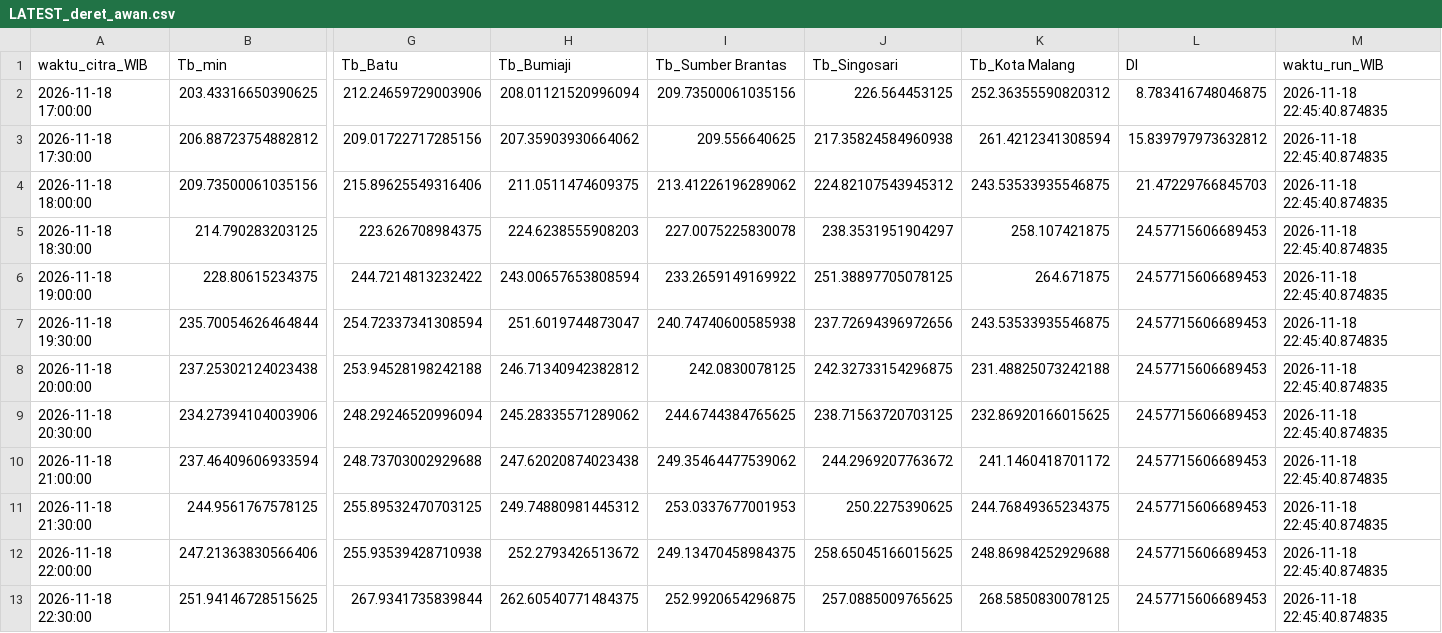
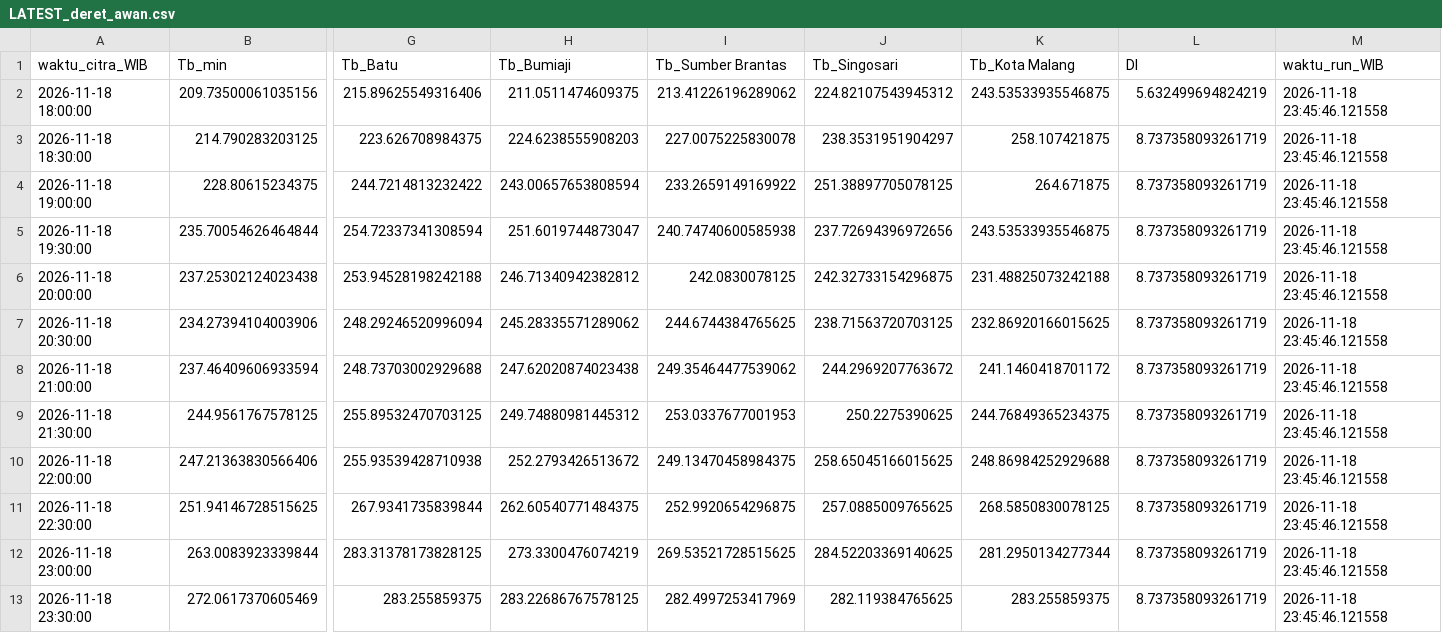
Before and after one commit to bagus2018/pantau-awan-batu, a CSV file: output/LATEST_deret_awan.csv, drawn as a sheet; only a part is shown, gaps mark what is left out; removed rows and columns are numbered as before the commit, all else as after; rows hold the shown columns only; the diff names each change by its address in the sheet, - before the commit and + after, or states it on an @@ line.

```diff
--- a/output/LATEST_deret_awan.csv
+++ b/output/LATEST_deret_awan.csv
-row 2: 2026-11-18 17:00:00 | 203.43316650390625 | 212.24659729003906 | 208.01121520996094 | 209.73500061035156 | 226.564453125 | 252.36355590820312 | 8.783416748046875 | 2026-11-18 22:45:40.874835
-row 3: 2026-11-18 17:30:00 | 206.88723754882812 | 209.01722717285156 | 207.35903930664062 | 209.556640625 | 217.35824584960938 | 261.4212341308594 | 15.839797973632812 | 2026-11-18 22:45:40.874835
-L2 (DI): 21.47229766845703
+L2 (DI): 5.632499694824219
-M2:M11 (waktu_run_WIB): 2026-11-18 22:45:40.874835
+M2:M11 (waktu_run_WIB): 2026-11-18 23:45:46.121558
-L3:L11 (DI): 24.57715606689453
+L3:L11 (DI): 8.737358093261719
+row 12: 2026-11-18 23:00:00 | 263.0083923339844 | 283.31378173828125 | 273.3300476074219 | 269.53521728515625 | 284.52203369140625 | 281.2950134277344 | 8.737358093261719 | 2026-11-18 23:45:46.121558
+row 13: 2026-11-18 23:30:00 | 272.0617370605469 | 283.255859375 | 283.22686767578125 | 282.4997253417969 | 282.119384765625 | 283.255859375 | 8.737358093261719 | 2026-11-18 23:45:46.121558
```
Also changed, not shown: output/LATEST_banding_historis.csv, output/log_cek_himawari_batu.csv, 4 other files.
